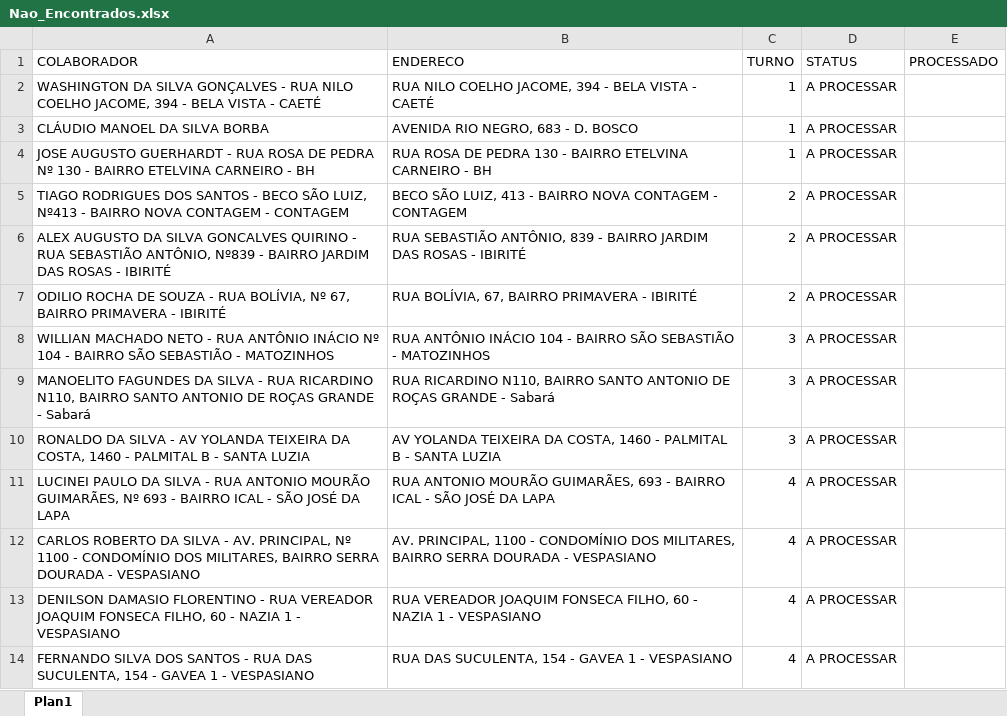
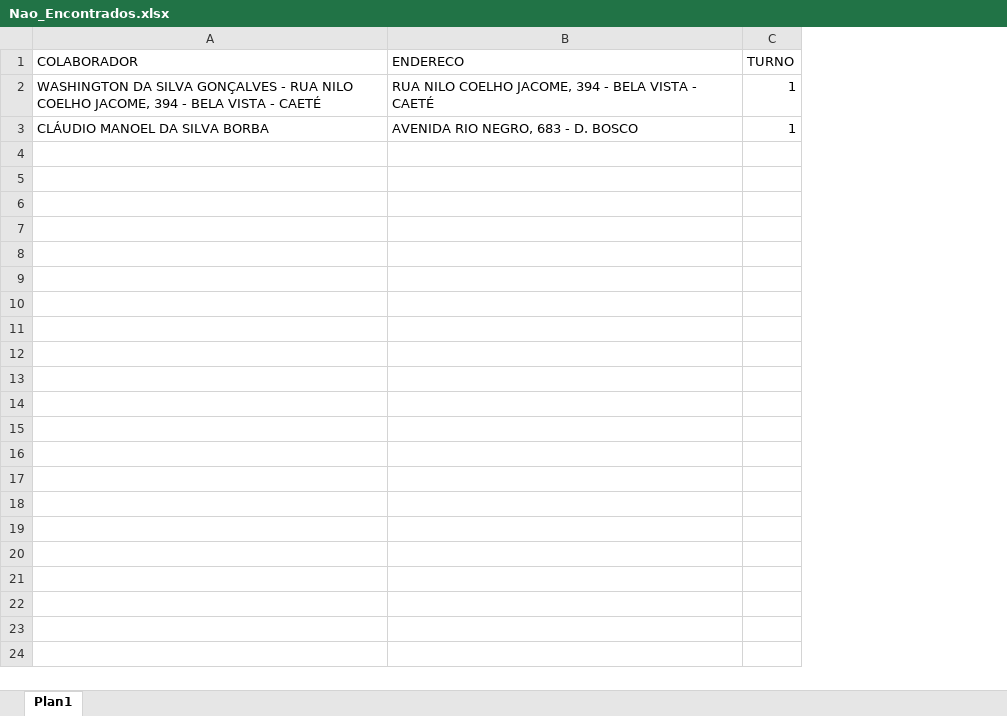
Before and after one commit to pegonsLog/LocalizadorMyMaps, an Excel workbook: Nao_Encontrados.xlsx, sheet Plan1, drawn as a sheet; values as stored, in another font and other column widths than the file's, no borders; the diff names each change by its address in the sheet, - before the commit and + after, or states it on an @@ line.

```diff
--- a/Nao_Encontrados.xlsx (sheet Plan1)
+++ b/Nao_Encontrados.xlsx (sheet Plan1)
-column D (STATUS), rows 2-3: A PROCESSAR | A PROCESSAR
-column E (PROCESSADO), empty
-row 4: JOSE AUGUSTO GUERHARDT - RUA ROSA DE PEDRA Nº 130 - BAIRRO ETELVINA CARNEIRO - BH | RUA ROSA DE PEDRA 130 - BAIRRO ETELVINA CARNEIRO - BH | 1 | A PROCESSAR
-row 5: TIAGO RODRIGUES DOS SANTOS - BECO SÃO LUIZ, Nº413 - BAIRRO NOVA CONTAGEM - CONTAGEM | BECO SÃO LUIZ, 413 - BAIRRO NOVA CONTAGEM - CONTAGEM | 2 | A PROCESSAR
-row 6: ALEX AUGUSTO DA SILVA GONCALVES QUIRINO - RUA SEBASTIÃO ANTÔNIO, Nº839 - BAIRRO JARDIM DAS ROSAS - IBIRITÉ | RUA SEBASTIÃO ANTÔNIO, 839 - BAIRRO JARDIM DAS ROSAS - IBIRITÉ | 2 | A PROCESSAR
-row 7: ODILIO ROCHA DE SOUZA - RUA BOLÍVIA, Nº 67, BAIRRO PRIMAVERA - IBIRITÉ | RUA BOLÍVIA, 67, BAIRRO PRIMAVERA - IBIRITÉ | 2 | A PROCESSAR
-row 8: WILLIAN MACHADO NETO - RUA ANTÔNIO INÁCIO Nº 104 - BAIRRO SÃO SEBASTIÃO - MATOZINHOS | RUA ANTÔNIO INÁCIO 104 - BAIRRO SÃO SEBASTIÃO - MATOZINHOS | 3 | A PROCESSAR
-row 9: MANOELITO FAGUNDES DA SILVA - RUA RICARDINO N110, BAIRRO SANTO ANTONIO DE ROÇAS GRANDE - Sabará | RUA RICARDINO N110, BAIRRO SANTO ANTONIO DE ROÇAS GRANDE - Sabará | 3 | A PROCESSAR
-row 10: RONALDO DA SILVA - AV YOLANDA TEIXEIRA DA COSTA, 1460 - PALMITAL B - SANTA LUZIA | AV YOLANDA TEIXEIRA DA COSTA, 1460 - PALMITAL B - SANTA LUZIA | 3 | A PROCESSAR
-row 11: LUCINEI PAULO DA SILVA - RUA ANTONIO MOURÃO GUIMARÃES, Nº 693 - BAIRRO ICAL - SÃO JOSÉ DA LAPA | RUA ANTONIO MOURÃO GUIMARÃES, 693 - BAIRRO ICAL - SÃO JOSÉ DA LAPA | 4 | A PROCESSAR
-row 12: CARLOS ROBERTO DA SILVA - AV. PRINCIPAL, Nº 1100 - CONDOMÍNIO DOS MILITARES, BAIRRO SERRA DOURADA - VESPASIANO | AV. PRINCIPAL, 1100 - CONDOMÍNIO DOS MILITARES, BAIRRO SERRA DOURADA - VESPASIANO | 4 | A PROCESSAR
-row 13: DENILSON DAMASIO FLORENTINO - RUA VEREADOR JOAQUIM FONSECA FILHO, 60 - NAZIA 1 - VESPASIANO | RUA VEREADOR JOAQUIM FONSECA FILHO, 60 - NAZIA 1 - VESPASIANO | 4 | A PROCESSAR
-row 14: FERNANDO SILVA DOS SANTOS - RUA DAS SUCULENTA, 154 - GAVEA 1 - VESPASIANO | RUA DAS SUCULENTA, 154 - GAVEA 1 - VESPASIANO | 4 | A PROCESSAR
```
Also changed, not shown: Encontrados.xlsx, Enderecos_Colaboradores.xlsx, 7 other files.
